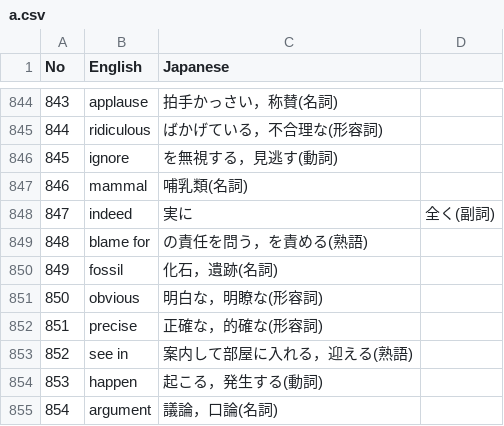
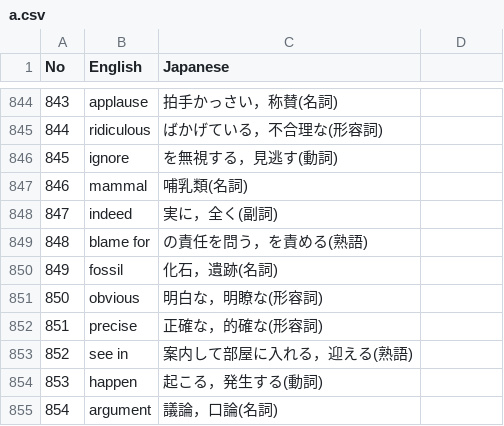
Before and after one commit to sigma7863/Vocabulary-book, a CSV file: a.csv, drawn as a sheet; only a part is shown, gaps mark what is left out.

Commit message:
Update a.csv

```diff
--- a/a.csv
+++ b/a.csv
@@ -847,3 +847,3 @@ No,English,Japanese
 846,mammal,哺乳類(名詞)
-847,indeed,実に,全く(副詞)
+847,indeed,実に，全く(副詞)
 848,blame for,の責任を問う，を責める(熟語)
```
